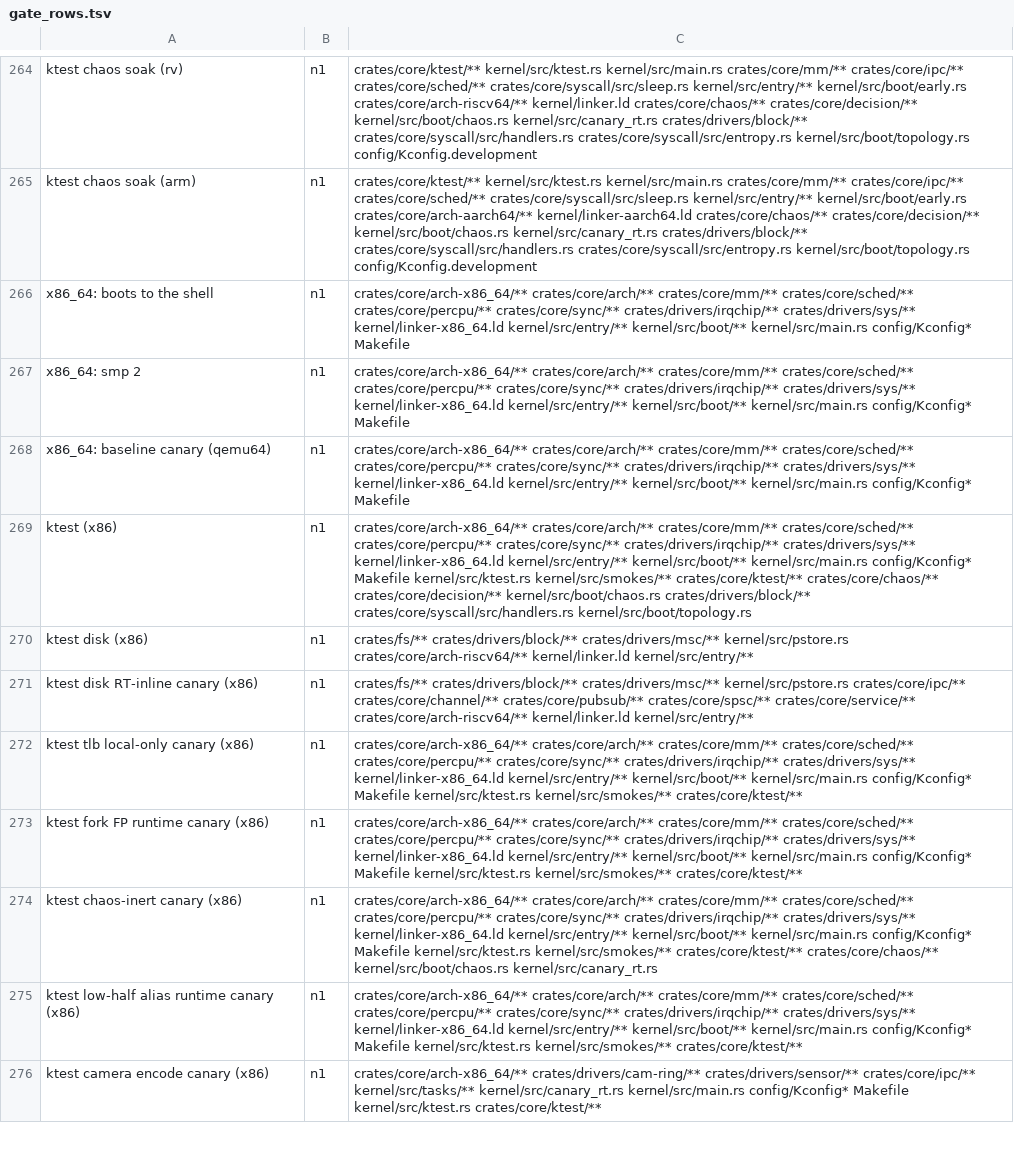
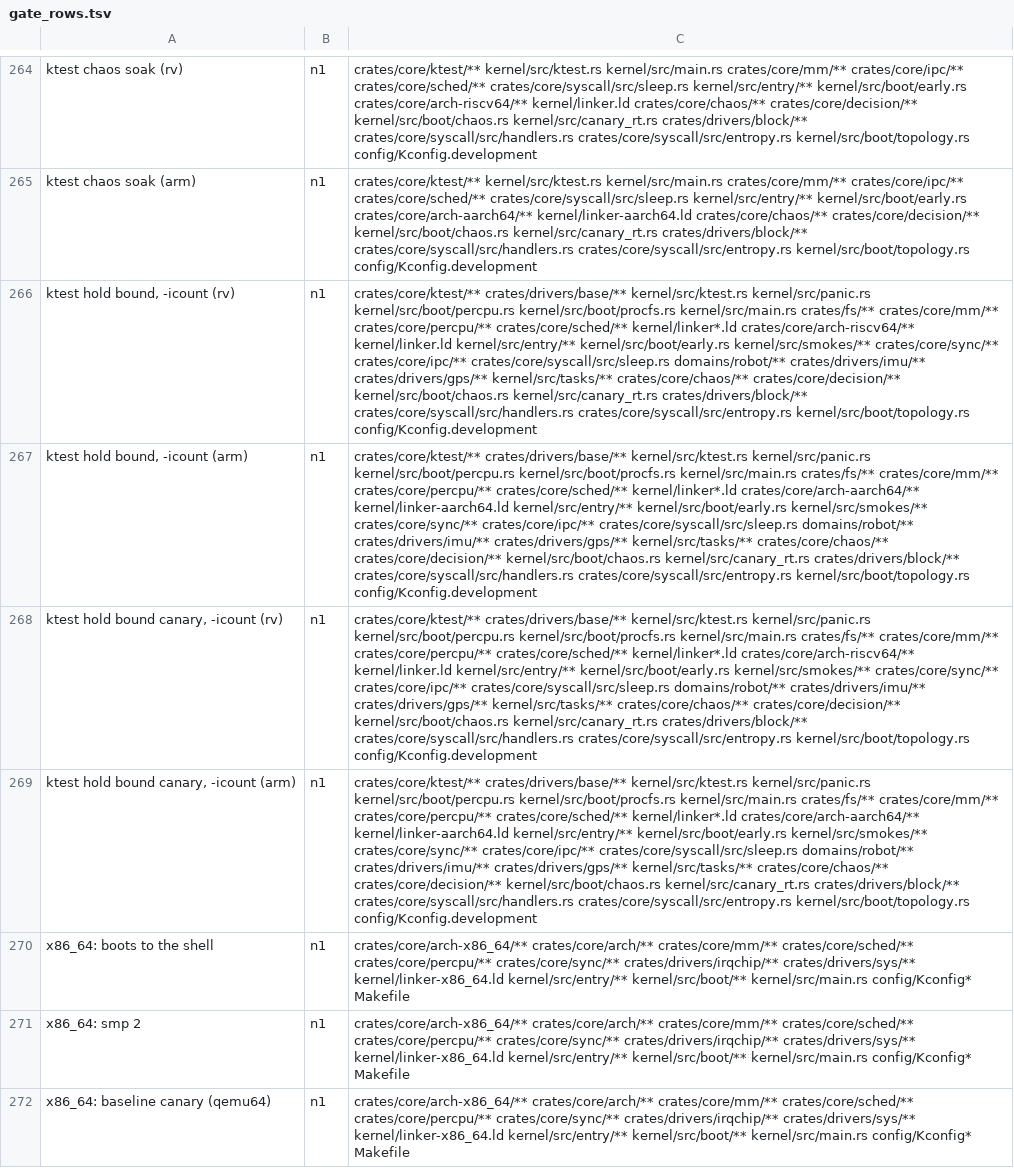
Before and after one commit to fgrg1978/AzOS, a TSV file: tools/gate_rows.tsv, drawn as a sheet; only a part is shown, gaps mark what is left out; the shorter side is filled out with more unchanged rows; the diff names each change by its address in the sheet, - before the commit and + after, or states it on an @@ line.

Commit message:
lockdep (N1c): the SpinLock hold bound enforced in instruction time; long holds fixed; x86_64 runs sys-wdt
- Gate rows `ktest hold bound[ canary], -icount (rv|arm)`: the ktest kernel
  with LOCKDEP_HOLD_ENFORCE=y, LOCK_MAX_HOLD_US=100, booted -smp 1 under
  -icount shift=0,sleep=off (1 us = 1,000 guest instructions). -smp 1: under
  -icount QEMU runs vCPUs round-robin on one clock and a hold that straddles
  a slice absorbs the other vCPUs' slices (measured 0.2-2.4 ms at -smp 4).
  Holds that wait on another CPU (text_poke's shootdown) are not measured
  there. ktest_row takes KTEST_SMP / KTEST_QEMU_EXTRA. Canary: `lockdep-hold`,
  whose test no longer checks its own histogram when the bound is enforced.
- pmm reserve_range / range_is_free: a bitmap word per step (172k
  instructions under PMM at boot; now under pmm init's 54k, the class's
  longest); pipe_read/pipe_write: block copies (ring_take/ring_put) instead
  of a byte loop under PIPES; procfs_ls: each entry copied out, the callback
  runs with PROCFS released; motor_pid_set_gains prints after releasing
  PID_CONTROLLERS.
- x86_64 creates sys-wdt (and so log-flush: the periodic flush, deferred
  block I/O, LOCKDEP=y's printer), pinned as on aarch64.

```diff
--- a/tools/gate_rows.tsv
+++ b/tools/gate_rows.tsv
+row 266: ktest hold bound, -icount (rv) | n1 | crates/core/ktest/** crates/drivers/base/** kernel/src/ktest.rs kernel/src/panic.rs kernel/src/boot/percpu.rs kernel/src/boot/procfs.rs kernel/src/main.rs crates/fs/** crates/core/mm/** crates/core/percpu/** crates/core/sched/** kernel/linker*.ld crates/core/arch-riscv64/** kernel/linker.ld kernel/src/entry/** kernel/src/boot/early.rs kernel/src/smokes/** crates/core/sync/** crates/core/ipc/** crates/core/syscall/src/sleep.rs domains/robot/** crates/drivers/imu/** crates/drivers/gps/** kernel/src/tasks/** crates/core/chaos/** crates/core/decision/** kernel/src/boot/chaos.rs kernel/src/canary_rt.rs crates/drivers/block/** crates/core/syscall/src/handlers.rs crates/core/syscall/src/entropy.rs kernel/src/boot/topology.rs config/Kconfig.development
+row 267: ktest hold bound, -icount (arm) | n1 | crates/core/ktest/** crates/drivers/base/** kernel/src/ktest.rs kernel/src/panic.rs kernel/src/boot/percpu.rs kernel/src/boot/procfs.rs kernel/src/main.rs crates/fs/** crates/core/mm/** crates/core/percpu/** crates/core/sched/** kernel/linker*.ld crates/core/arch-aarch64/** kernel/linker-aarch64.ld kernel/src/entry/** kernel/src/boot/early.rs kernel/src/smokes/** crates/core/sync/** crates/core/ipc/** crates/core/syscall/src/sleep.rs domains/robot/** crates/drivers/imu/** crates/drivers/gps/** kernel/src/tasks/** crates/core/chaos/** crates/core/decision/** kernel/src/boot/chaos.rs kernel/src/canary_rt.rs crates/drivers/block/** crates/core/syscall/src/handlers.rs crates/core/syscall/src/entropy.rs kernel/src/boot/topology.rs config/Kconfig.development
+row 268: ktest hold bound canary, -icount (rv) | n1 | crates/core/ktest/** crates/drivers/base/** kernel/src/ktest.rs kernel/src/panic.rs kernel/src/boot/percpu.rs kernel/src/boot/procfs.rs kernel/src/main.rs crates/fs/** crates/core/mm/** crates/core/percpu/** crates/core/sched/** kernel/linker*.ld crates/core/arch-riscv64/** kernel/linker.ld kernel/src/entry/** kernel/src/boot/early.rs kernel/src/smokes/** crates/core/sync/** crates/core/ipc/** crates/core/syscall/src/sleep.rs domains/robot/** crates/drivers/imu/** crates/drivers/gps/** kernel/src/tasks/** crates/core/chaos/** crates/core/decision/** kernel/src/boot/chaos.rs kernel/src/canary_rt.rs crates/drivers/block/** crates/core/syscall/src/handlers.rs crates/core/syscall/src/entropy.rs kernel/src/boot/topology.rs config/Kconfig.development
+row 269: ktest hold bound canary, -icount (arm) | n1 | crates/core/ktest/** crates/drivers/base/** kernel/src/ktest.rs kernel/src/panic.rs kernel/src/boot/percpu.rs kernel/src/boot/procfs.rs kernel/src/main.rs crates/fs/** crates/core/mm/** crates/core/percpu/** crates/core/sched/** kernel/linker*.ld crates/core/arch-aarch64/** kernel/linker-aarch64.ld kernel/src/entry/** kernel/src/boot/early.rs kernel/src/smokes/** crates/core/sync/** crates/core/ipc/** crates/core/syscall/src/sleep.rs domains/robot/** crates/drivers/imu/** crates/drivers/gps/** kernel/src/tasks/** crates/core/chaos/** crates/core/decision/** kernel/src/boot/chaos.rs kernel/src/canary_rt.rs crates/drivers/block/** crates/core/syscall/src/handlers.rs crates/core/syscall/src/entropy.rs kernel/src/boot/topology.rs config/Kconfig.development
```
Also changed, not shown: 13 other files.
